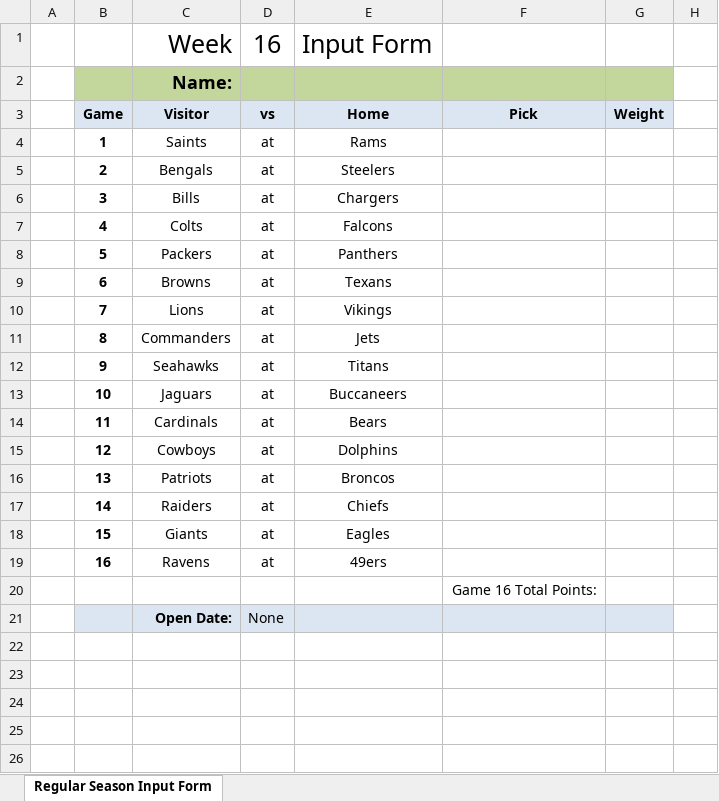
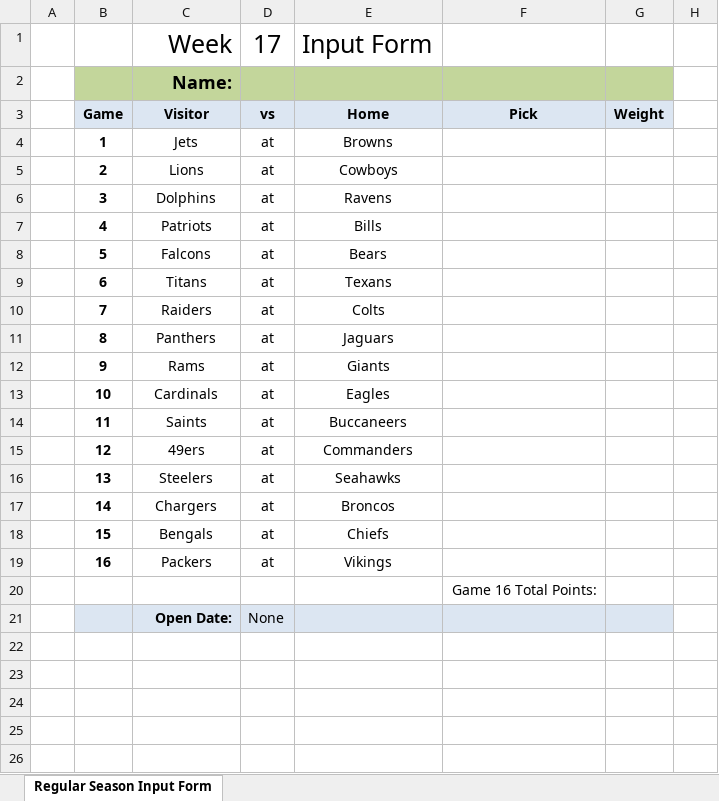
Before and after one commit to jlwebpages/fp_test, an Excel workbook: regular_season_inputs.xlsx, sheet Regular Season Input Form, drawn as a sheet; only a part is shown; values as stored, in another font and other column widths than the file's, no borders; conditional formats not drawn; the diff names each change by its address in the sheet, - before the commit and + after, or states it on an @@ line.

```diff
--- a/regular_season_inputs.xlsx (sheet Regular Season Input Form)
+++ b/regular_season_inputs.xlsx (sheet Regular Season Input Form)
-D1: 16
+D1: 17
-C4: Saints
+C4: Jets
-E4: Rams
+E4: Browns
-C5: Bengals
+C5: Lions
-E5: Steelers
+E5: Cowboys
-C6: Bills
+C6: Dolphins
-E6: Chargers
+E6: Ravens
-C7: Colts
+C7: Patriots
-E7: Falcons
+E7: Bills
-C8: Packers
+C8: Falcons
-E8: Panthers
+E8: Bears
-C9: Browns
+C9: Titans
-C10: Lions
+C10: Raiders
-E10: Vikings
+E10: Colts
-C11: Commanders
+C11: Panthers
-E11: Jets
+E11: Jaguars
-C12: Seahawks
+C12: Rams
-E12: Titans
+E12: Giants
-C13: Jaguars
+C13: Cardinals
-E13: Buccaneers
+E13: Eagles
-C14: Cardinals
+C14: Saints
-E14: Bears
+E14: Buccaneers
-C15: Cowboys
+C15: 49ers
-E15: Dolphins
+E15: Commanders
-C16: Patriots
+C16: Steelers
-E16: Broncos
+E16: Seahawks
-C17: Raiders
+C17: Chargers
-E17: Chiefs
+E17: Broncos
-C18: Giants
+C18: Bengals
-E18: Eagles
+E18: Chiefs
-C19: Ravens
+C19: Packers
-E19: 49ers
+E19: Vikings
```
Also changed, not shown: hidden cells, regular_season_final.xlsm, regular_season_prelim.xlsm, 6 other files.
